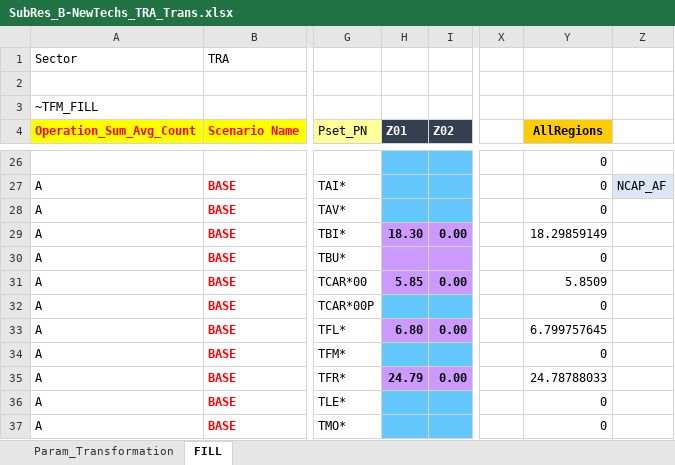
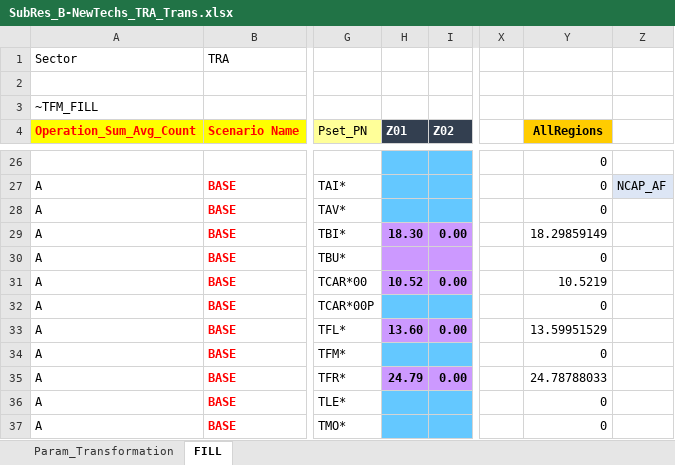
Before and after one commit to BellaGrenander/City_TRA_STHLM, an Excel workbook: SubRES_TMPL/SubRes_B-NewTechs_TRA_Trans.xlsx, sheet FILL, drawn as a sheet; only a part is shown, gaps mark what is left out; values as stored, in another font and other column widths than the file's, no borders; the diff names each change by its address in the sheet, - before the commit and + after, or states it on an @@ line.

```diff
--- a/SubRES_TMPL/SubRes_B-NewTechs_TRA_Trans.xlsx (sheet FILL)
+++ b/SubRES_TMPL/SubRes_B-NewTechs_TRA_Trans.xlsx (sheet FILL)
-H31 (Z01): 5.85
+H31 (Z01): 10.52
-Y31 (AllRegions): 5.8509
+Y31 (AllRegions): 10.5219
-H33 (Z01): 6.80
+H33 (Z01): 13.60
-Y33 (AllRegions): 6.799757645
+Y33 (AllRegions): 13.59951529
```
Also changed, not shown: sheet Param_Transformation, SuppXLS/Scen_DEMAND_Base_BAU.xlsx, 8 other files.
